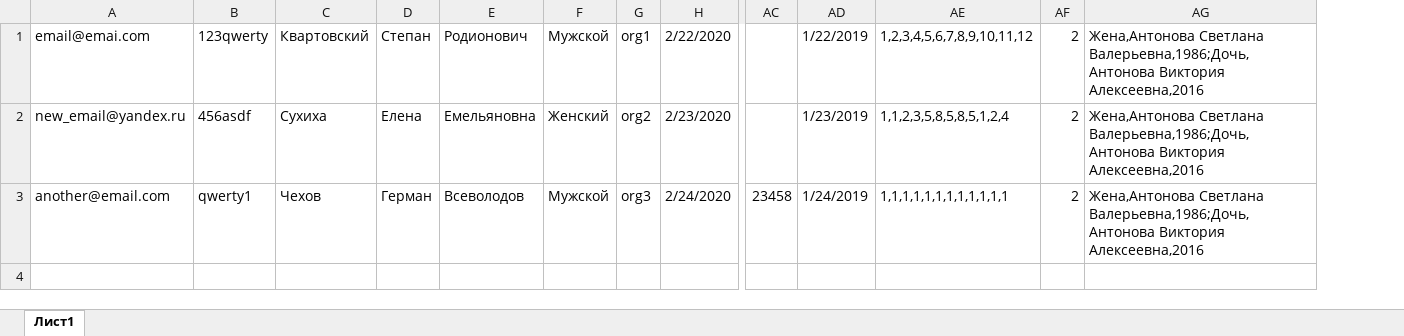
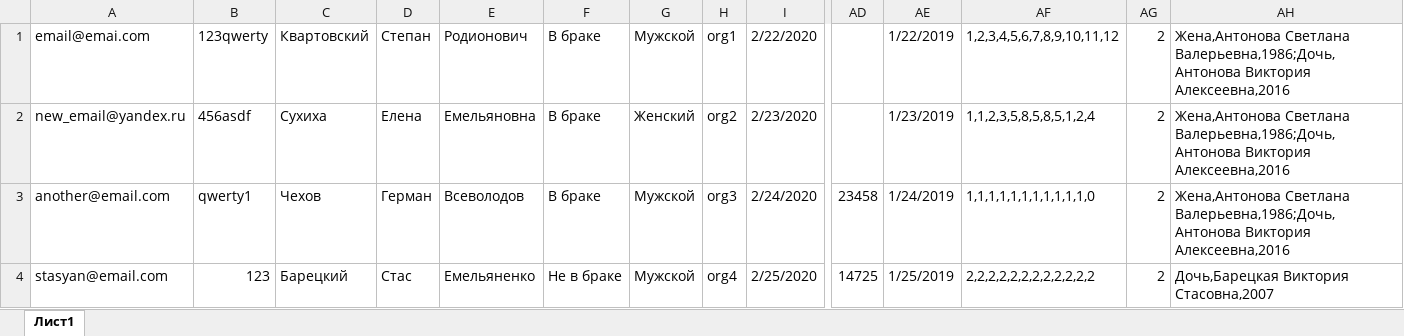
Before and after one commit to AlexandrovRoman/GosRab, an Excel workbook: test_models/t2.xlsx, sheet Лист1, drawn as a sheet; only a part is shown, gaps mark what is left out; values as stored, in another font and other column widths than the file's, no cell formats; addresses are those after the commit; rows hold the shown columns only; the diff names each change by its address in the sheet, - before the commit and + after, or states it on an @@ line.

```diff
--- a/test_models/t2.xlsx (sheet Лист1)
+++ b/test_models/t2.xlsx (sheet Лист1)
+column F, rows 1-3: all В браке
-AF3: 1,1,1,1,1,1,1,1,1,1,1,1
+AF3: 1,1,1,1,1,1,1,1,1,1,1,0
+row 4: stasyan@email.com | 123 | Барецкий | Стас | Емельяненко | Не в браке | Мужской | org4 | 2/25/2020 | 14725 | 1/25/2019 | 2,2,2,2,2,2,2,2,2,2,2,2 | 2 | Дочь,Барецкая Виктория Стасовна,2007
```
Also changed, not shown: cell formats, 2 other files.
